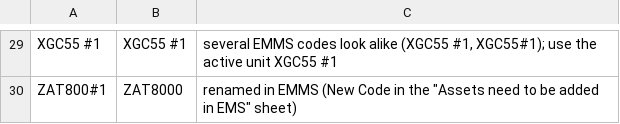
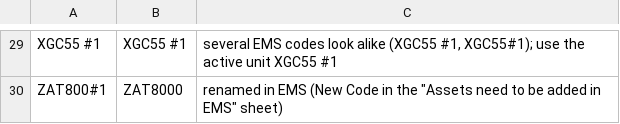
Before and after one commit to ryan-ravago/EMMS, a CSV file: database/data/aims_code_aliases.csv, drawn as a sheet; only a part is shown, gaps mark what is left out; the diff covers the shown part only; the diff names each change by its address in the sheet, - before the commit and + after, or states it on an @@ line.

```diff
--- a/database/data/aims_code_aliases.csv
+++ b/database/data/aims_code_aliases.csv
-C29: several EMMS codes look…
+C29: several EMS codes look…
-C30: renamed in EMMS (New Code…
+C30: renamed in EMS (New Code…
```
Also changed, not shown: 25 edited cells elsewhere in this file, 54 other files.
